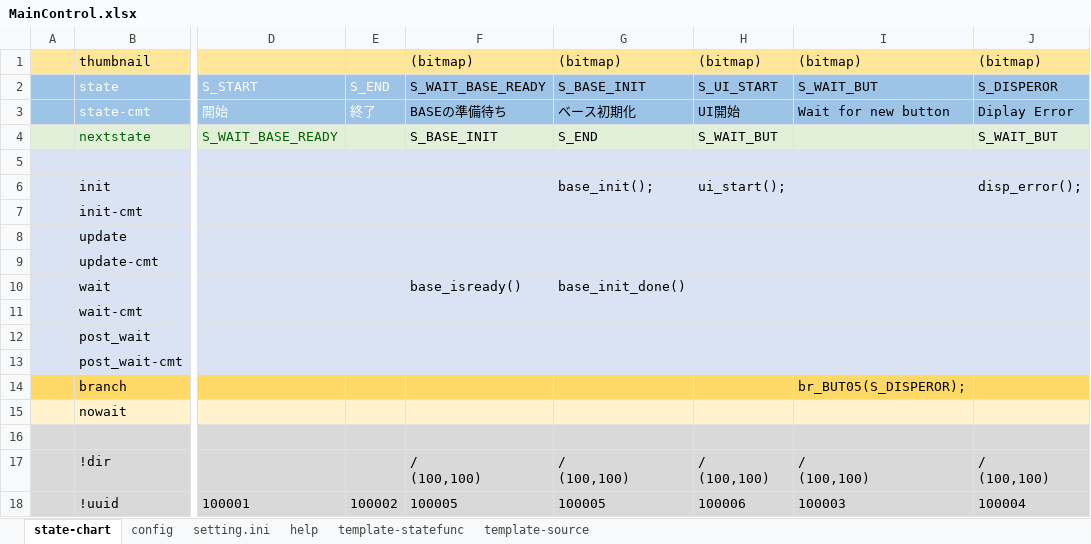
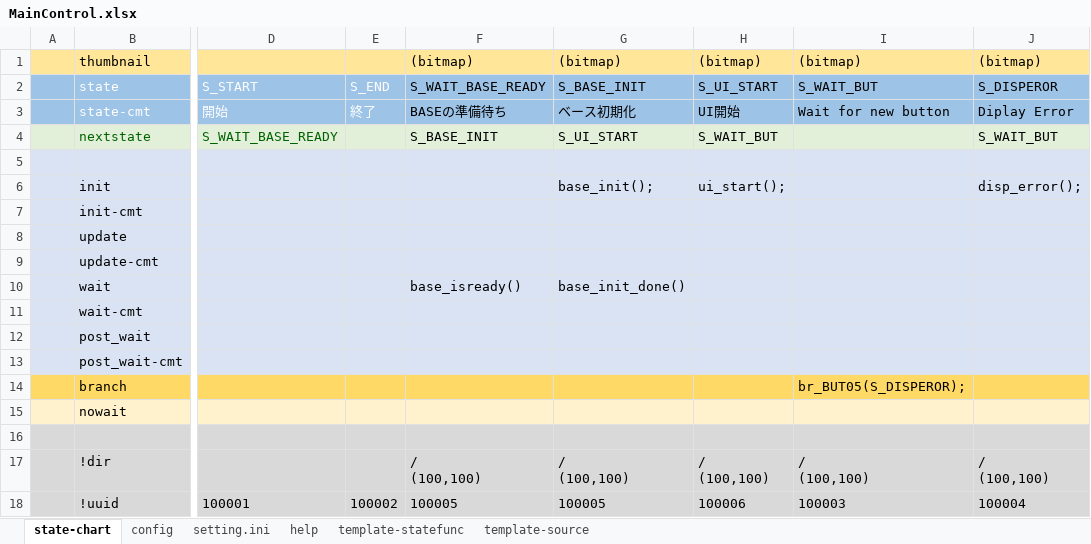
Before and after one commit to NNNIC/unity-common, an Excel workbook: app/0100_Base/MainControl/doc/MainControl.xlsx, sheet state-chart, drawn as a sheet; only a part is shown, gaps mark what is left out; values as stored, in another font and other column widths than the file's, no borders; the diff names each change by its address in the sheet, - before the commit and + after, or states it on an @@ line.

```diff
--- a/app/0100_Base/MainControl/doc/MainControl.xlsx (sheet state-chart)
+++ b/app/0100_Base/MainControl/doc/MainControl.xlsx (sheet state-chart)
-G4: S_END
+G4: S_UI_START
```
Also changed, not shown: sheet config, app/0100_Base/UIControl/state/doc/UITest01Control.xlsx, 23 other files.
